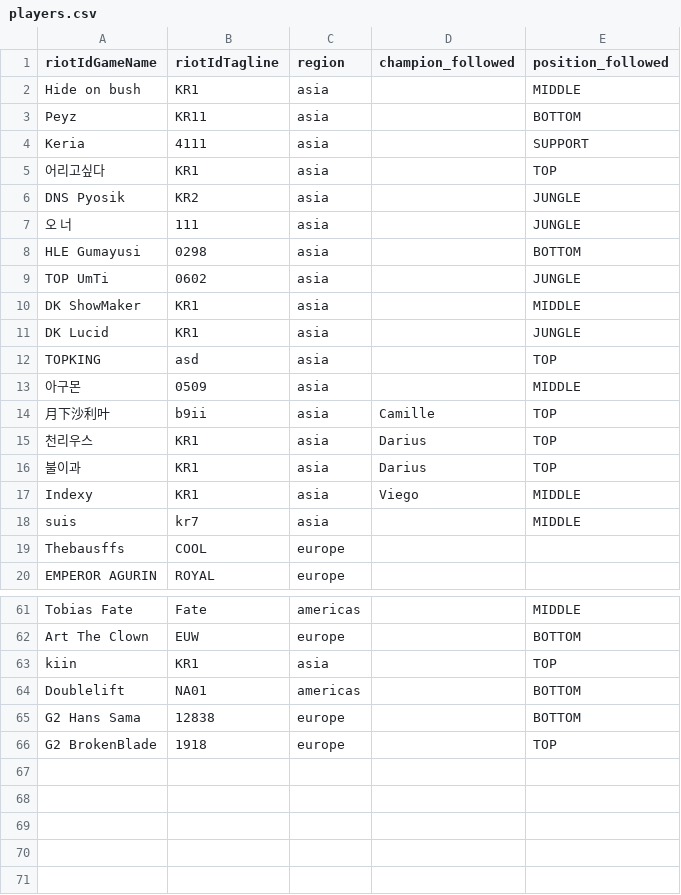
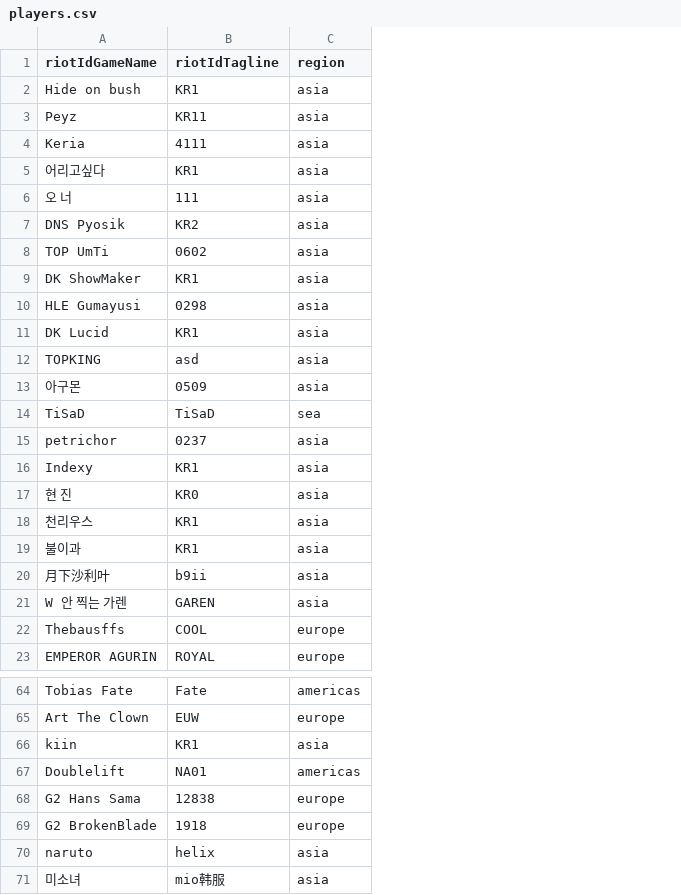
Before and after one commit to jmpa90/lol-replays-downloader, a CSV file: data/players.csv, drawn as a sheet; only a part is shown, gaps mark what is left out; removed rows and columns are numbered as before the commit, all else as after; the diff names each change by its address in the sheet, - before the commit and + after, or states it on an @@ line.

```diff
--- a/data/players.csv
+++ b/data/players.csv
-column D (champion_followed), rows 15-16: Darius | Darius
-column E (position_followed), rows 2-6: MIDDLE | BOTTOM | SUPPORT | TOP | JUNGLE; rows 9-13: JUNGLE | MIDDLE | JUNGLE | TOP | MIDDLE; rows 15-16: TOP | TOP; rows 61-66: MIDDLE | BOTTOM | TOP | BOTTOM | BOTTOM | TOP
@@ row 7 moved to row 6: 오 너 @@
@@ row 8 moved to row 10: HLE Gumayusi @@
@@ row 40 moved to row 14: TiSaD @@
+row 15: petrichor | 0237 | asia
@@ row 17 moved to row 16: Indexy @@
+row 17: 현 진 | KR0 | asia
@@ row 18 moved to row 55: suis @@
@@ row 14 moved to row 20: 月下沙利叶 @@
+row 21: W 안 찍는 가렌 | GAREN | asia
+row 70: naruto | helix | asia
+row 71: 미소녀 | mio韩服 | asia
```
